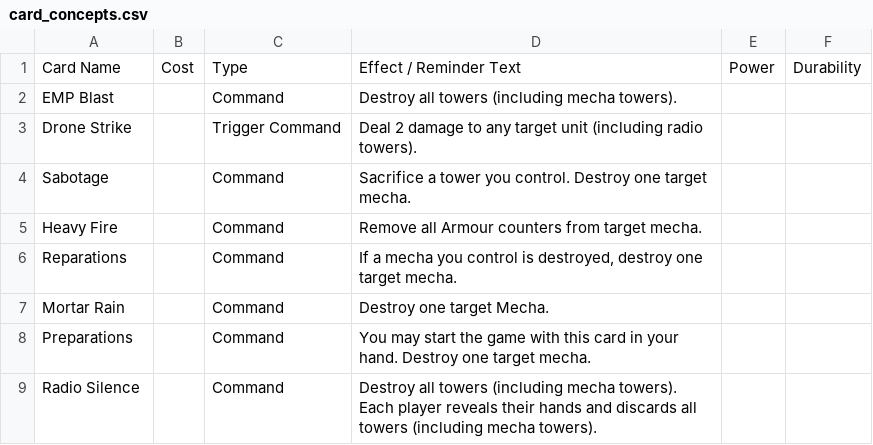
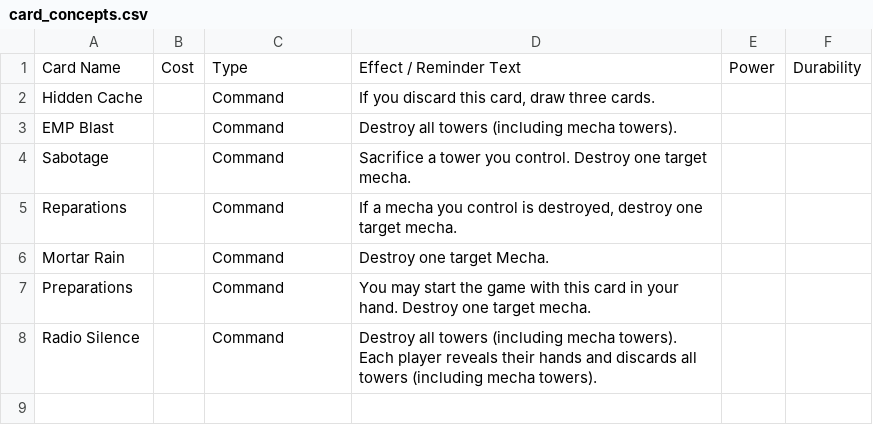
Before and after one commit to krgamestudios/mechaimmensewarfare.com, a CSV file: public_html/card_concepts.csv, drawn as a sheet.

```diff
--- a/public_html/card_concepts.csv
+++ b/public_html/card_concepts.csv
@@ -1,6 +1,5 @@
 Card Name;Cost;Type;Effect / Reminder Text;Power;Durability
+Hidden Cache;;Command;If you discard this card, draw three cards.;;
 EMP Blast;;Command;Destroy all towers (including mecha towers).;;
-Drone Strike;;Trigger Command;Deal 2 damage to any target unit (including radio towers).;;
 Sabotage;;Command;Sacrifice a tower you control. Destroy one target mecha.;;
-Heavy Fire;;Command;Remove all Armour counters from target mecha.;;
 Reparations;;Command;If a mecha you control is destroyed, destroy one target mecha.;;
```
Also changed, not shown: public_html/cards.csv, 1 other file.
